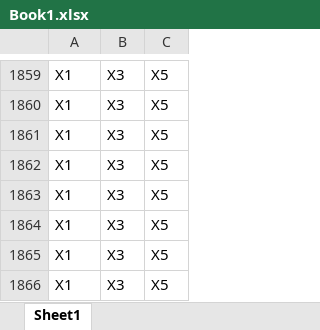
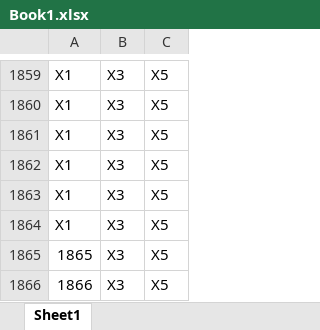
Before and after one commit to KohrAhr/SqlOverExcel, an Excel workbook: MainApp/!Data/Book1.xlsx, sheet Sheet1, drawn as a sheet; only a part is shown, gaps mark what is left out; values as stored, in another font and other column widths than the file's, no borders; the diff names each change by its address in the sheet, - before the commit and + after, or states it on an @@ line.

```diff
--- a/MainApp/!Data/Book1.xlsx (sheet Sheet1)
+++ b/MainApp/!Data/Book1.xlsx (sheet Sheet1)
-A1865: X1
+A1865: 1865
-A1866: X1
+A1866: 1866
```
Also changed, not shown: 6 other files.
